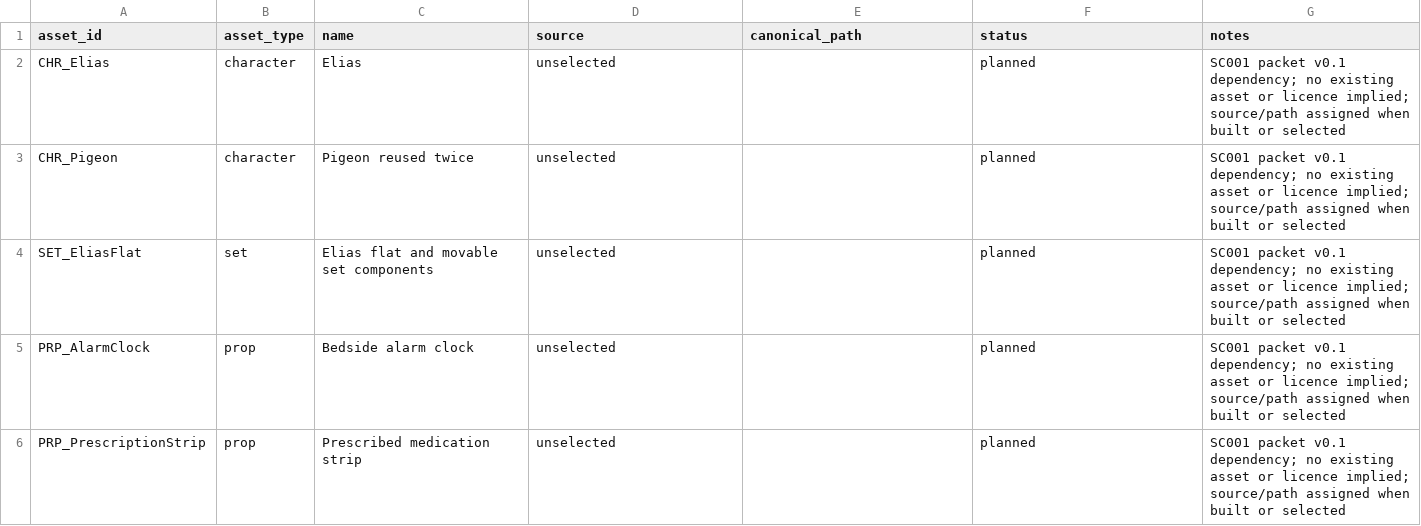
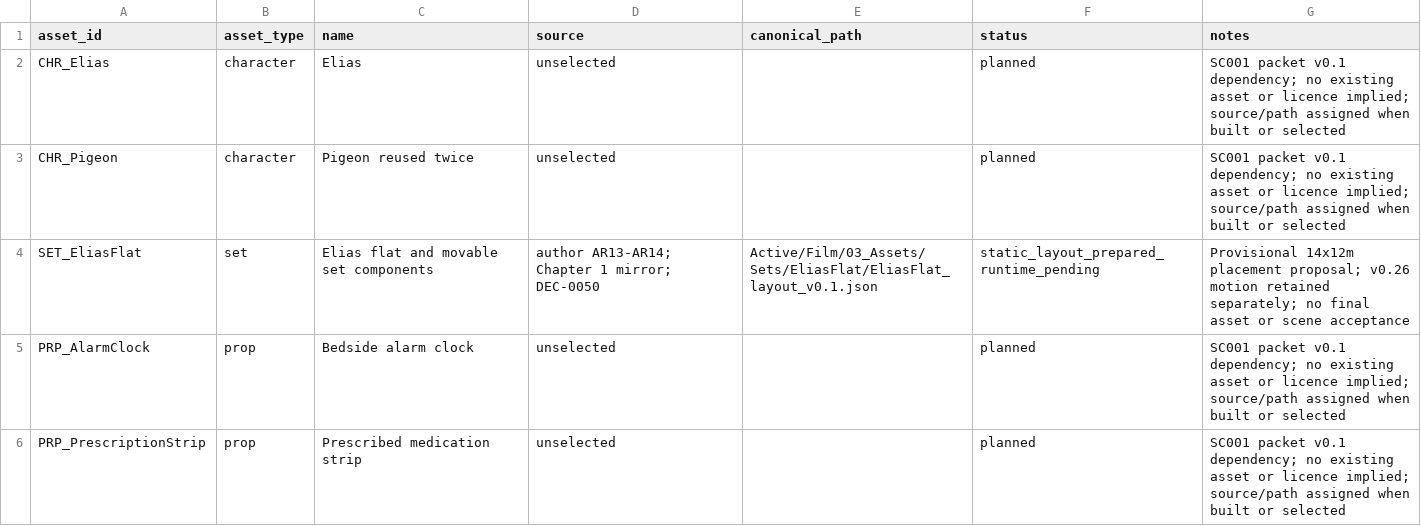
Before and after one commit to Christopher-Kokkinos/What_They_Called_Recovery, a CSV file: Active/Film/00_Control/asset_register.csv, drawn as a sheet; only a part is shown.

Commit message:
Prepare connected apartment layout test for SC001

```diff
--- a/Active/Film/00_Control/asset_register.csv
+++ b/Active/Film/00_Control/asset_register.csv
@@ -3,3 +3,3 @@ CHR_Elias,character,Elias,unselected,,planned,SC001 packet v0.1 dependency; no e
 CHR_Pigeon,character,Pigeon reused twice,unselected,,planned,SC001 packet v0.1 dependency; no existing asset or licence implied; source/path assigned when built or selected
-SET_EliasFlat,set,Elias flat and movable set components,unselected,,planned,SC001 packet v0.1 dependency; no existing asset or licence implied; source/path assigned when built or selected
+SET_EliasFlat,set,Elias flat and movable set components,author AR13-AR14; Chapter 1 mirror; DEC-0050,Active/Film/03_Assets/Sets/EliasFlat/EliasFlat_layout_v0.1.json,static_layout_prepared_runtime_pending,Provisional 14x12m placement proposal; v0.26 motion retained separately; no final asset or scene acceptance
 PRP_AlarmClock,prop,Bedside alarm clock,unselected,,planned,SC001 packet v0.1 dependency; no existing asset or licence implied; source/path assigned when built or selected
```
Also changed, not shown: 12 other files.
